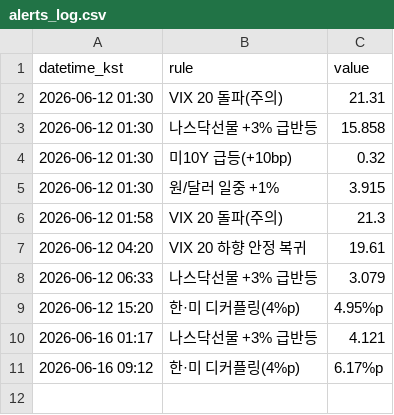
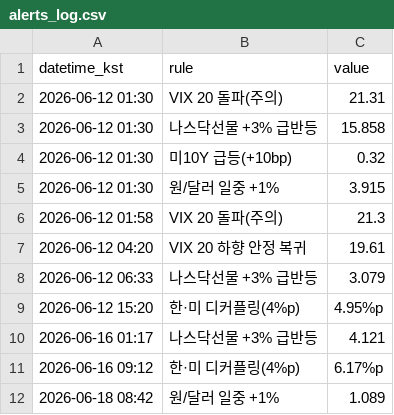
Before and after one commit to Carrick16GGMU/Carrick-the-Glory, a CSV file: alerts_log.csv, drawn as a sheet.

```diff
--- a/alerts_log.csv
+++ b/alerts_log.csv
@@ -11 +11,2 @@ datetime_kst,rule,value
 2026-06-16 09:12,한·미 디커플링(4%p),6.17%p
+2026-06-18 08:42,원/달러 일중 +1%,1.089
```
Also changed, not shown: 1 other file.
